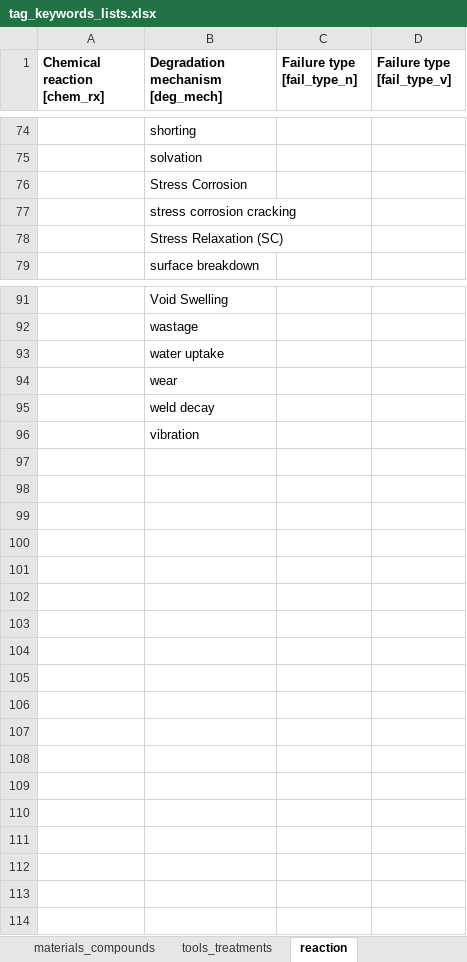
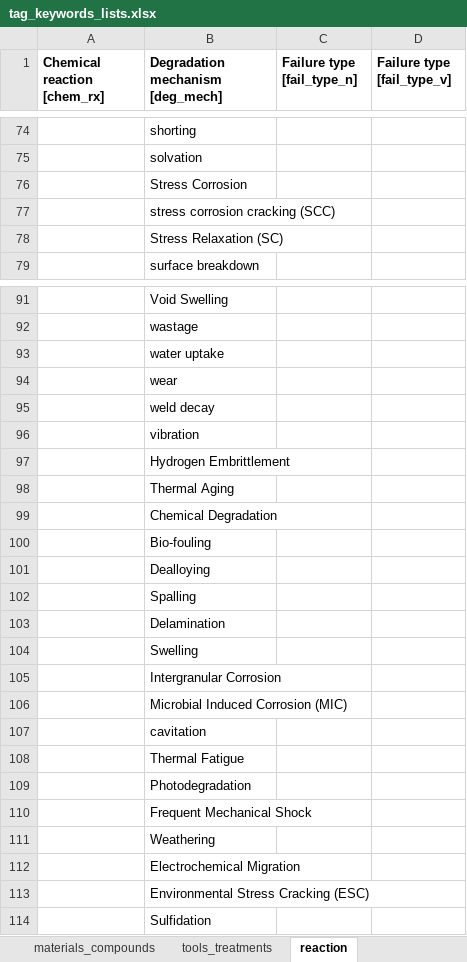
Before and after one commit to idaholab/DACKAR, an Excel workbook: data/tag_keywords_lists.xlsx, sheet reaction, drawn as a sheet; only a part is shown, gaps mark what is left out; values as stored, in another font and other column widths than the file's, no borders; the diff covers the shown part only; the diff names each change by its address in the sheet, - before the commit and + after, or states it on an @@ line.

```diff
--- a/data/tag_keywords_lists.xlsx (sheet reaction)
+++ b/data/tag_keywords_lists.xlsx (sheet reaction)
-B77 (Degradation mechanism [deg_mech]): stress corrosion cracking
+B77 (Degradation mechanism [deg_mech]): stress corrosion cracking (SCC)
+row 97:  | Hydrogen Embrittlement
+row 98:  | Thermal Aging
+row 99:  | Chemical Degradation
+row 100:  | Bio-fouling
+row 101:  | Dealloying
+row 102:  | Spalling
+row 103:  | Delamination
+row 104:  | Swelling
+row 105:  | Intergranular Corrosion
+row 106:  | Microbial Induced Corrosion (MIC)
+row 107:  | cavitation
+row 108:  | Thermal Fatigue
+row 109:  | Photodegradation
+row 110:  | Frequent Mechanical Shock
+row 111:  | Weathering
+row 112:  | Electrochemical Migration
+row 113:  | Environmental Stress Cracking (ESC)
+row 114:  | Sulfidation
```
Also changed, not shown: 40 edited cells elsewhere in this sheet, sheet system, 8 other files.
